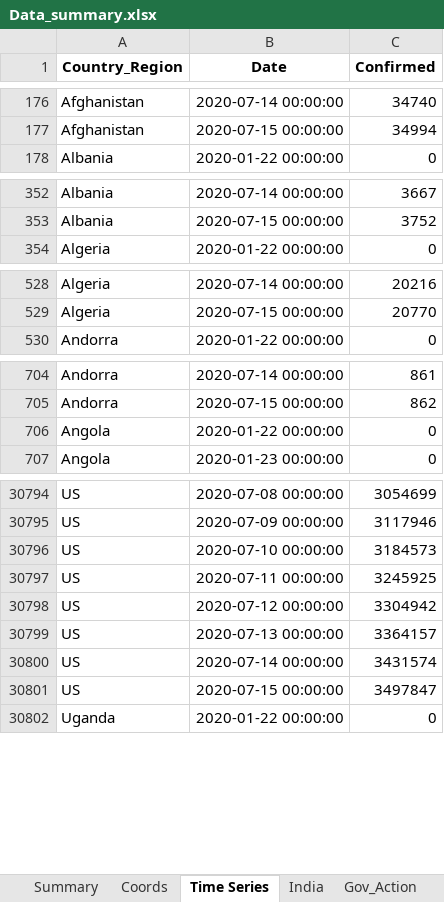
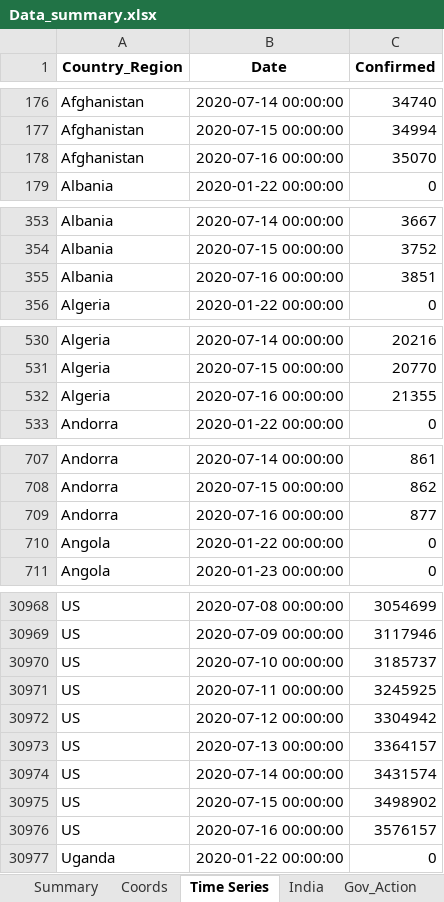
Before and after one commit to SidKumarSingh/covid-scripts, an Excel workbook: Data_summary.xlsx, sheet Time Series, drawn as a sheet; only a part is shown, gaps mark what is left out; values as stored, in another font and other column widths than the file's, no borders; addresses are those after the commit; the diff covers the shown part only; the diff names each change by its address in the sheet, - before the commit and + after, or states it on an @@ line.

```diff
--- a/Data_summary.xlsx (sheet Time Series)
+++ b/Data_summary.xlsx (sheet Time Series)
+row 178: Afghanistan | 2020-07-16 00:00:00 | 35070
+row 355: Albania | 2020-07-16 00:00:00 | 3851
+row 532: Algeria | 2020-07-16 00:00:00 | 21355
+row 709: Andorra | 2020-07-16 00:00:00 | 877
-C30970 (Confirmed): 3184573
+C30970 (Confirmed): 3185737
-C30975 (Confirmed): 3497847
+C30975 (Confirmed): 3498902
+row 30976: US | 2020-07-16 00:00:00 | 3576157
```
Also changed, not shown: 183 added rows and 7 edited cells elsewhere in this sheet, sheet Summary, sheet Scrips, sheet India, sheet Sectoral, sheet Indices, sheet Doubling, Predictions.xlsx, 2 other files.
